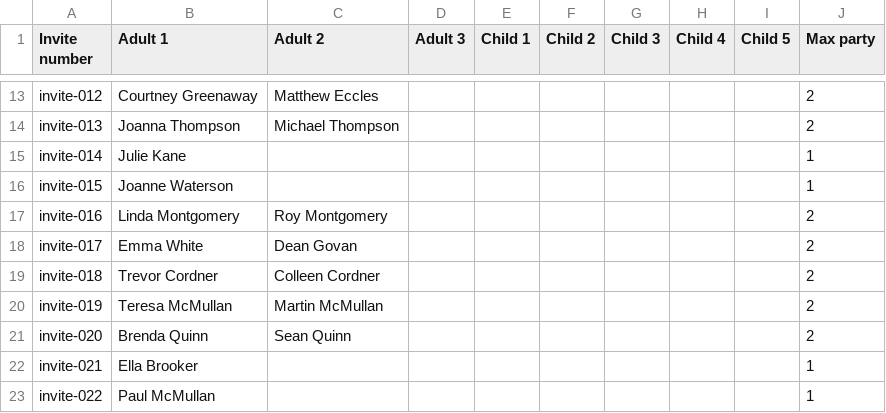
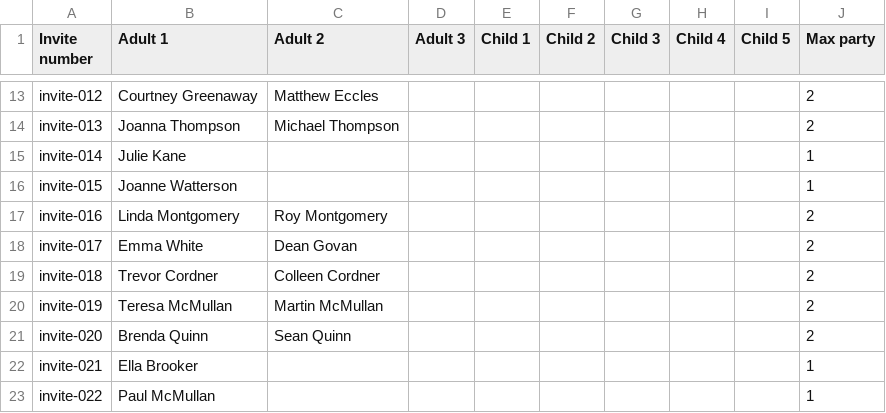
Before and after one commit to Roryd98/Jemma-Rory, a CSV file: invites-template (1).csv, drawn as a sheet; only a part is shown, gaps mark what is left out.

Commit message:
Update invites-template (1).csv

```diff
--- a/invites-template (1).csv
+++ b/invites-template (1).csv
@@ -15,3 +15,3 @@ invite-013,Joanna Thompson,Michael Thompson,,,,,,,2
 invite-014,Julie Kane,,,,,,,,1
-invite-015,Joanne Waterson,,,,,,,,1
+invite-015,Joanne Watterson,,,,,,,,1
 invite-016,Linda Montgomery,Roy Montgomery,,,,,,,2
```
